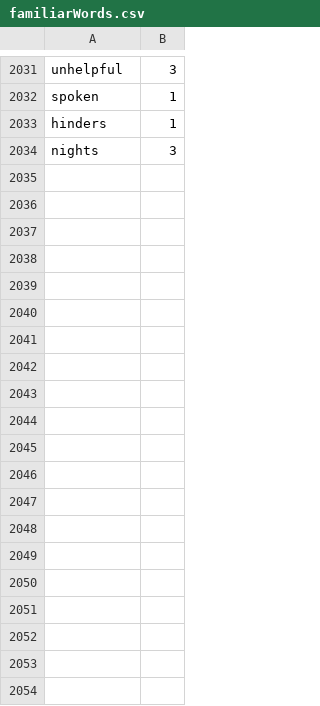
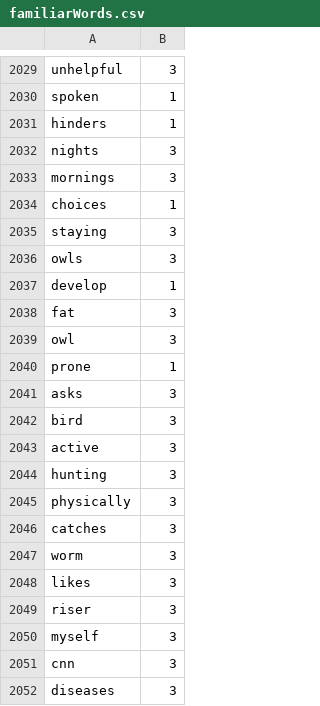
Before and after one commit to Elon-Mao/dictation, a CSV file: public/familiarWords.csv, drawn as a sheet; only a part is shown, gaps mark what is left out; the diff covers the shown part only.

```diff
--- a/public/familiarWords.csv
+++ b/public/familiarWords.csv
@@ -2034,0 +2033,20 @@ nights,3
+mornings,3,
+choices,1,
+staying,3,
+owls,3,
+develop,1,
+fat,3,
+owl,3,
+prone,1,
+asks,3,
+bird,3,
+active,3,
+hunting,3,
+physically,3,
+catches,3,
+worm,3,
+likes,3,
+riser,3,
+myself,3,
+cnn,3,
+diseases,3,
```
Also changed, not shown: 26 added rows, 2 removed rows and 22 edited cells elsewhere in this file, 1 other file.
